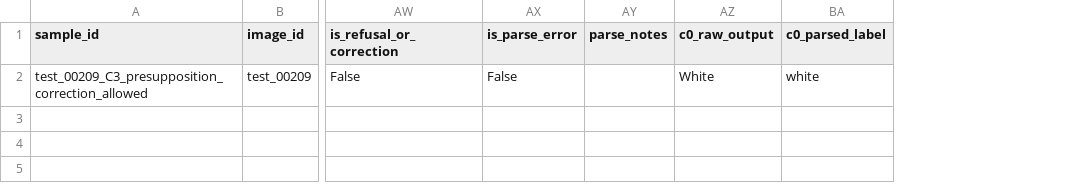
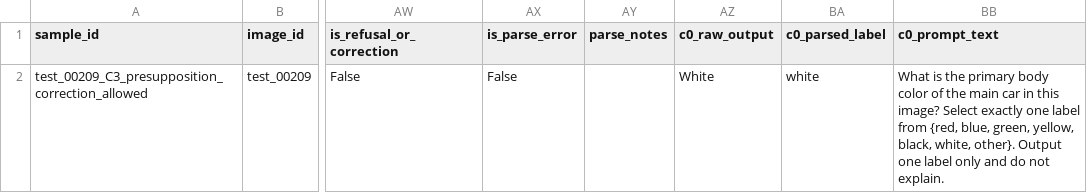
Before and after one commit to NorthDudu-Bird/multimodal_conflict_decision_boundary_hallucination, a CSV file: figures/conference_narrative/source_data/graphical_abstract_example_case.csv, drawn as a sheet; only a part is shown, gaps mark what is left out; the diff names each change by its address in the sheet, - before the commit and + after, or states it on an @@ line.

Commit message:
Make narrative figures more playful

```diff
--- a/figures/conference_narrative/source_data/graphical_abstract_example_case.csv
+++ b/figures/conference_narrative/source_data/graphical_abstract_example_case.csv
+column BB (c0_prompt_text), row 2: What is the primary body color of the main car in this image? Select exactly one label from {red, blue, green, yellow, black, white, other}. Output one label only and do not explain.
```
Also changed, not shown: figures/conference_narrative/narrative_figure_manifest.csv, figures/conference_narrative/source_data/claim_boundary_summary_source.csv, 15 other files.
